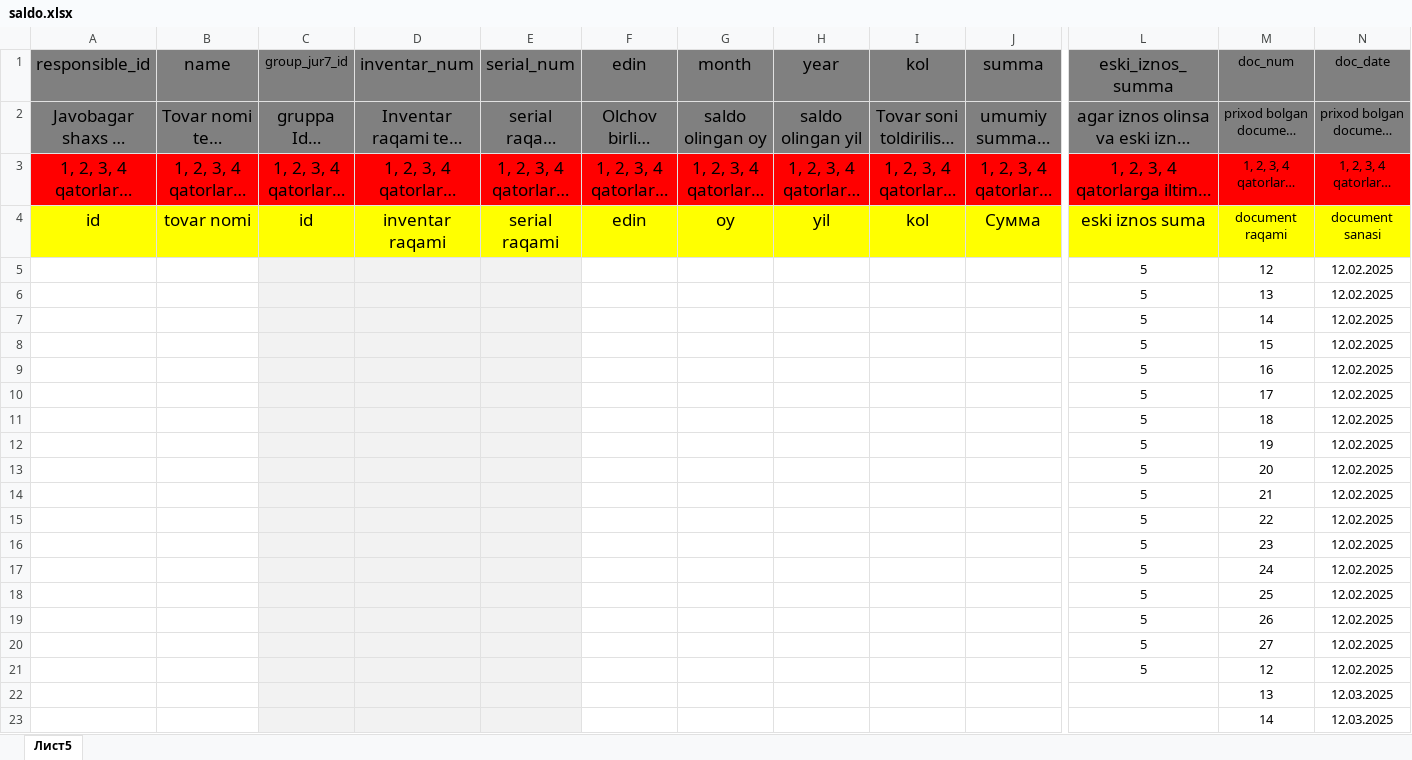
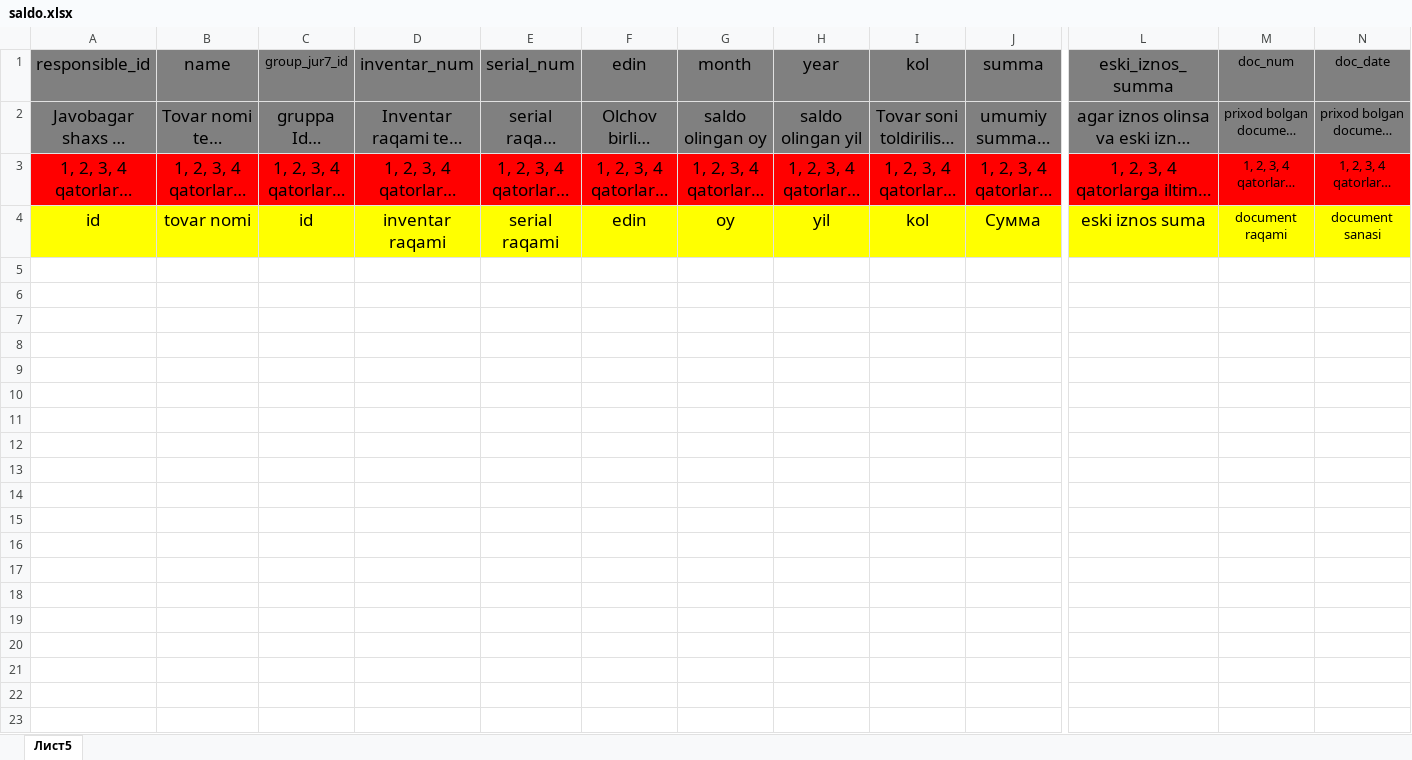
Before and after one commit to AvazxonAD/accounting, an Excel workbook: public/template/saldo.xlsx, sheet Лист5, drawn as a sheet; only a part is shown, gaps mark what is left out; long unchanged cells end in …; values as stored, in another font and other column widths than the file's, no borders; rows hold the shown columns only; the diff covers the shown part only; the diff names each change by its address in the sheet, - before the commit and + after, or states it on an @@ line.

```diff
--- a/public/template/saldo.xlsx (sheet Лист5)
+++ b/public/template/saldo.xlsx (sheet Лист5)
-row 5:  |  |  |  |  |  |  |  |  |  | 5 | 12 | 12.02.2025
-row 6:  |  |  |  |  |  |  |  |  |  | 5 | 13 | 12.02.2025
-row 7:  |  |  |  |  |  |  |  |  |  | 5 | 14 | 12.02.2025
-row 8:  |  |  |  |  |  |  |  |  |  | 5 | 15 | 12.02.2025
-row 9:  |  |  |  |  |  |  |  |  |  | 5 | 16 | 12.02.2025
-row 10:  |  |  |  |  |  |  |  |  |  | 5 | 17 | 12.02.2025
-row 11:  |  |  |  |  |  |  |  |  |  | 5 | 18 | 12.02.2025
-row 12:  |  |  |  |  |  |  |  |  |  | 5 | 19 | 12.02.2025
-row 13:  |  |  |  |  |  |  |  |  |  | 5 | 20 | 12.02.2025
-row 14:  |  |  |  |  |  |  |  |  |  | 5 | 21 | 12.02.2025
-row 15:  |  |  |  |  |  |  |  |  |  | 5 | 22 | 12.02.2025
-row 16:  |  |  |  |  |  |  |  |  |  | 5 | 23 | 12.02.2025
-row 17:  |  |  |  |  |  |  |  |  |  | 5 | 24 | 12.02.2025
-row 18:  |  |  |  |  |  |  |  |  |  | 5 | 25 | 12.02.2025
-row 19:  |  |  |  |  |  |  |  |  |  | 5 | 26 | 12.02.2025
-row 20:  |  |  |  |  |  |  |  |  |  | 5 | 27 | 12.02.2025
-row 21:  |  |  |  |  |  |  |  |  |  | 5 | 12 | 12.02.2025
-row 22:  |  |  |  |  |  |  |  |  |  |  | 13 | 12.03.2025
-row 23:  |  |  |  |  |  |  |  |  |  |  | 14 | 12.03.2025
```
Also changed, not shown: 58 removed rows elsewhere in this sheet, 8 other files.
